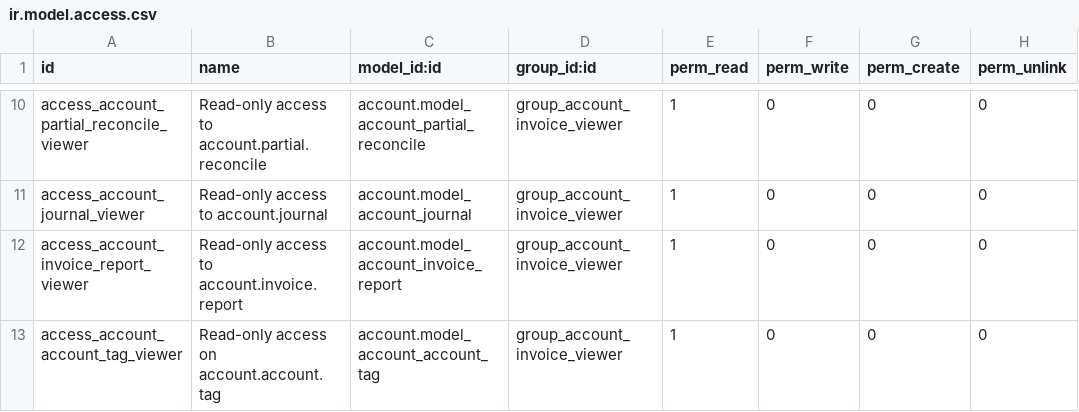
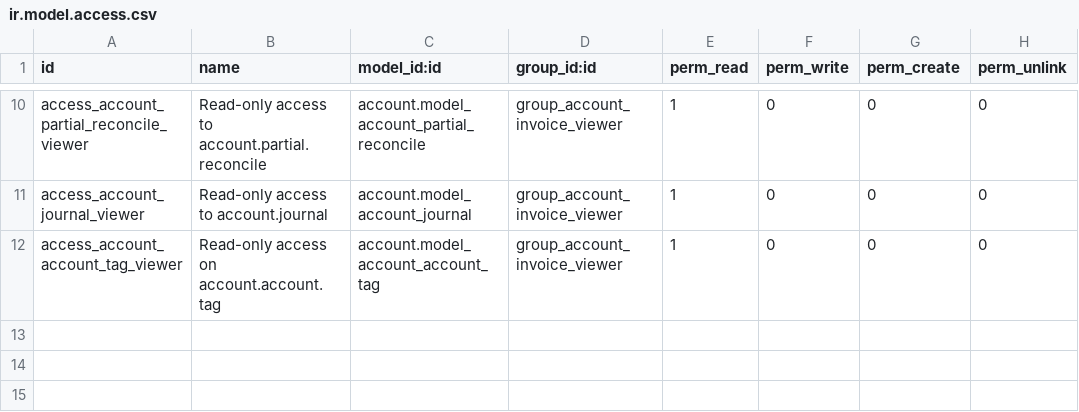
Before and after one commit to akretion/odoo-viewer-groups, a CSV file: account_viewer/security/ir.model.access.csv, drawn as a sheet; only a part is shown, gaps mark what is left out.

Commit message:
Improve access rights on account.invoice.report

```diff
--- a/account_viewer/security/ir.model.access.csv
+++ b/account_viewer/security/ir.model.access.csv
@@ -11,3 +11,2 @@ access_account_partial_reconcile_viewer,Read-only access to account.partial.reco
 access_account_journal_viewer,Read-only access to account.journal,account.model_account_journal,group_account_invoice_viewer,1,0,0,0
-access_account_invoice_report_viewer,Read-only access to account.invoice.report,account.model_account_invoice_report,group_account_invoice_viewer,1,0,0,0
 access_account_account_tag_viewer,Read-only access on account.account.tag,account.model_account_account_tag,group_account_invoice_viewer,1,0,0,0
```
Also changed, not shown: 4 other files.
